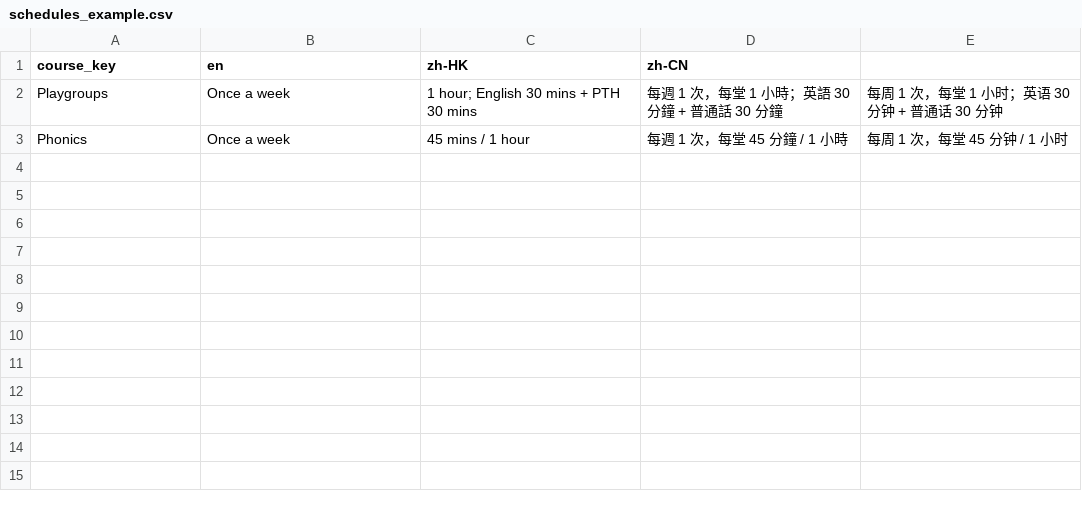
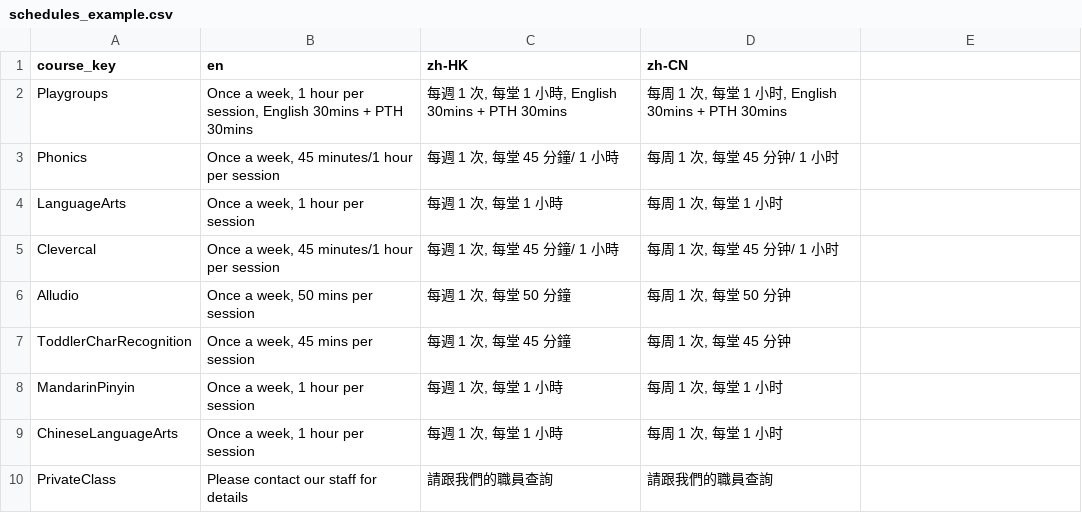
Before and after one commit to spidersocks/unified-backend, a CSV file: dialogflow_app/data/spreadsheets/schedules_example.csv, drawn as a sheet; the diff names each change by its address in the sheet, - before the commit and + after, or states it on an @@ line.

```diff
--- a/dialogflow_app/data/spreadsheets/schedules_example.csv
+++ b/dialogflow_app/data/spreadsheets/schedules_example.csv
-B2 (en): Once a week
+B2 (en): Once a week, 1 hour per session, English 30mins + PTH 30mins
-C2 (zh-HK): 1 hour; English 30 mins + PTH 30 mins
+C2 (zh-HK): 每週 1 次, 每堂 1 小時, English 30mins + PTH 30mins
-D2 (zh-CN): 每週 1 次，每堂 1 小時；英語 30 分鐘 + 普通話 30 分鐘
+D2 (zh-CN): 每周 1 次, 每堂 1 小时, English 30mins + PTH 30mins
-E2: 每周 1 次，每堂 1 小时；英语 30 分钟 + 普通话 30 分钟
+E2: (empty)
-B3 (en): Once a week
+B3 (en): Once a week, 45 minutes/1 hour per session
-C3 (zh-HK): 45 mins / 1 hour
+C3 (zh-HK): 每週 1 次, 每堂 45 分鐘/ 1 小時
-D3 (zh-CN): 每週 1 次，每堂 45 分鐘 / 1 小時
+D3 (zh-CN): 每周 1 次, 每堂 45 分钟/ 1 小时
-E3: 每周 1 次，每堂 45 分钟 / 1 小时
+E3: (empty)
+row 4: LanguageArts | Once a week, 1 hour per session | 每週 1 次, 每堂 1 小時 | 每周 1 次, 每堂 1 小时
+row 5: Clevercal | Once a week, 45 minutes/1 hour per session | 每週 1 次, 每堂 45 分鐘/ 1 小時 | 每周 1 次, 每堂 45 分钟/ 1 小时
+row 6: Alludio | Once a week, 50 mins per session | 每週 1 次, 每堂 50 分鐘 | 每周 1 次, 每堂 50 分钟
+row 7: ToddlerCharRecognition | Once a week, 45 mins per session | 每週 1 次, 每堂 45 分鐘 | 每周 1 次, 每堂 45 分钟
+row 8: MandarinPinyin | Once a week, 1 hour per session | 每週 1 次, 每堂 1 小時 | 每周 1 次, 每堂 1 小时
+row 9: ChineseLanguageArts | Once a week, 1 hour per session | 每週 1 次, 每堂 1 小時 | 每周 1 次, 每堂 1 小时
+row 10: PrivateClass | Please contact our staff for details | 請跟我們的職員查詢 | 請跟我們的職員查詢
```
Also changed, not shown: dialogflow_app/data/spreadsheets/contact_example.csv, dialogflow_app/data/spreadsheets/tuition_groups_example.csv, 4 other files.
